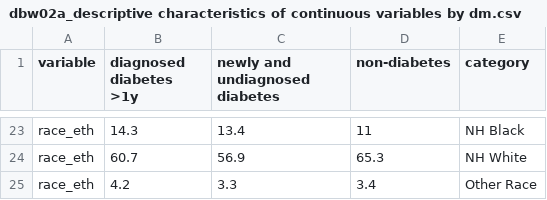
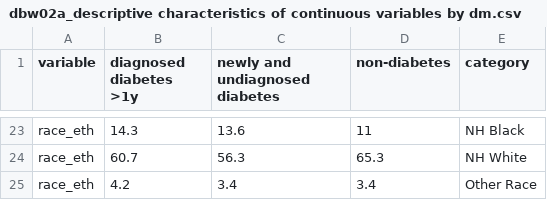
Before and after one commit to jialiguo511/nhanes_dmbf, a CSV file: analysis/dbw02a_descriptive characteristics of continuous variables by dm.csv, drawn as a sheet; only a part is shown, gaps mark what is left out; the diff covers the shown part only; the diff names each change by its address in the sheet, - before the commit and + after, or states it on an @@ line.

```diff
--- a/analysis/dbw02a_descriptive characteristics of continuous variables by dm.csv
+++ b/analysis/dbw02a_descriptive characteristics of continuous variables by dm.csv
-C23 (newly and undiagnosed diabetes): 13.4
+C23 (newly and undiagnosed diabetes): 13.6
-C24 (newly and undiagnosed diabetes): 56.9
+C24 (newly and undiagnosed diabetes): 56.3
-C25 (newly and undiagnosed diabetes): 3.3
+C25 (newly and undiagnosed diabetes): 3.4
```
Also changed, not shown: 5 added rows, 5 removed rows and 22 edited cells elsewhere in this file, analysis/dbw02b_descriptive characteristics by dm and sex.csv.
